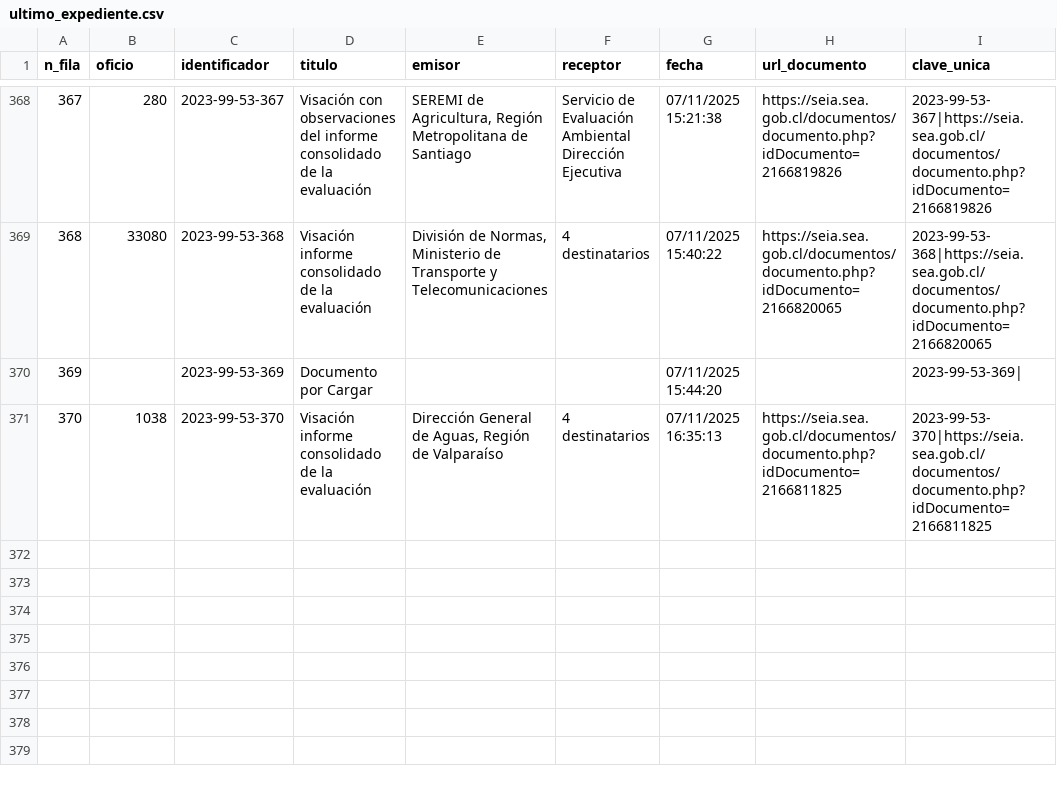
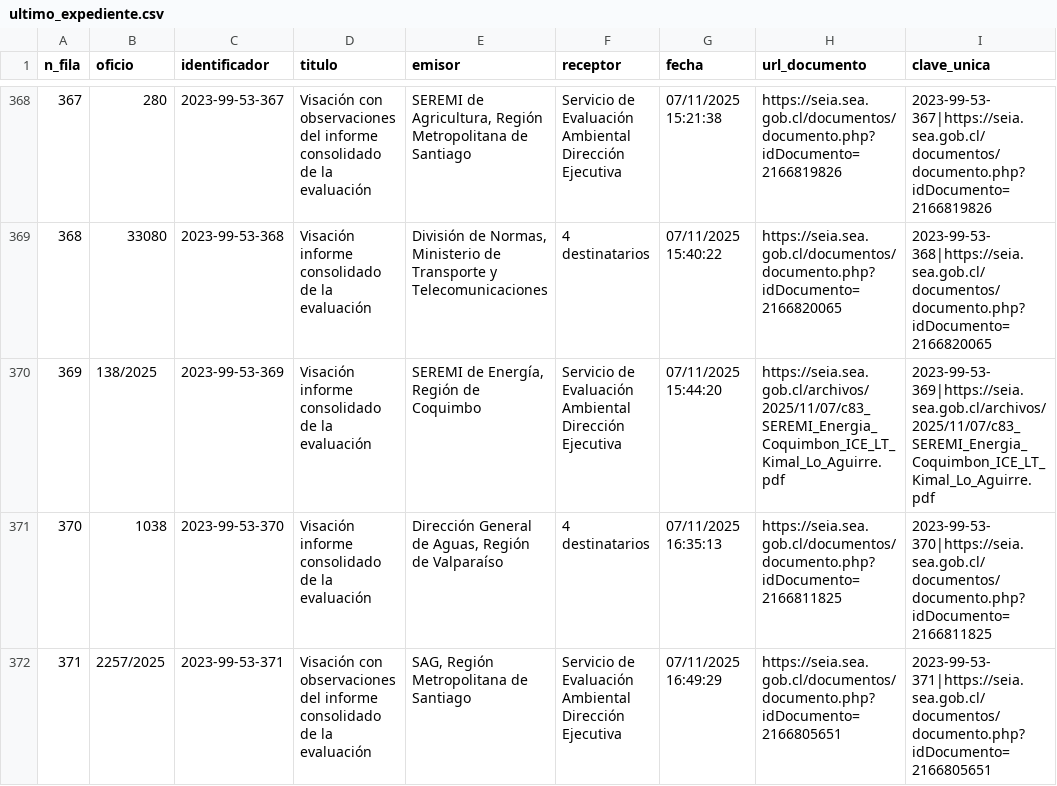
Before and after one commit to giraggio/alertascnx, a CSV file: ultimo_expediente.csv, drawn as a sheet; only a part is shown, gaps mark what is left out; removed rows and columns are numbered as before the commit, all else as after; the diff names each change by its address in the sheet, - before the commit and + after, or states it on an @@ line.

```diff
--- a/ultimo_expediente.csv
+++ b/ultimo_expediente.csv
-row 370: 369 |  | 2023-99-53-369 | Documento por Cargar |  |  | 07/11/2025 15:44:20 |  | 2023-99-53-369
+row 370: 369 | 138/2025 | 2023-99-53-369 | Visación informe consolidado de la evaluación | SEREMI de Energía, Región de Coquimbo | Servicio de Evaluación Ambiental Dirección Ejecutiva | 07/11/2025 15:44:20 | https://seia.sea.gob.cl/archivos/2025/11/07/c83_SEREMI_Energia_Coquimbon_ICE_LT_Kimal_Lo_Aguirre.pdf | 2023-99-53-369|https://seia.sea.gob.cl/archivos/2025/11/07/c83_SEREMI_Energia_Coquimbon_ICE_LT_Kimal_Lo_Aguirre.pdf
+row 372: 371 | 2257/2025 | 2023-99-53-371 | Visación con observaciones del informe consolidado de la evaluación | SAG, Región Metropolitana de Santiago | Servicio de Evaluación Ambiental Dirección Ejecutiva | 07/11/2025 16:49:29 | https://seia.sea.gob.cl/documentos/documento.php?idDocumento=2166805651 | 2023-99-53-371|https://seia.sea.gob.cl/documentos/documento.php?idDocumento=2166805651
```
